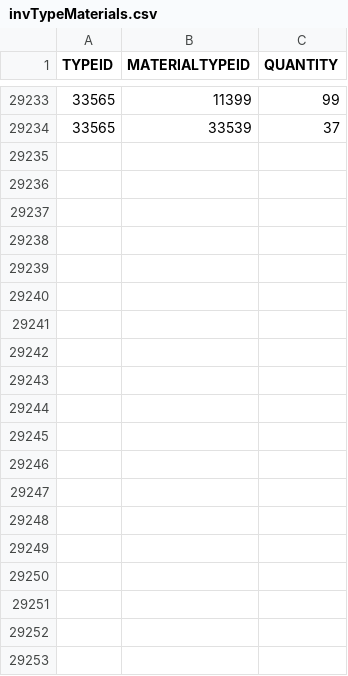
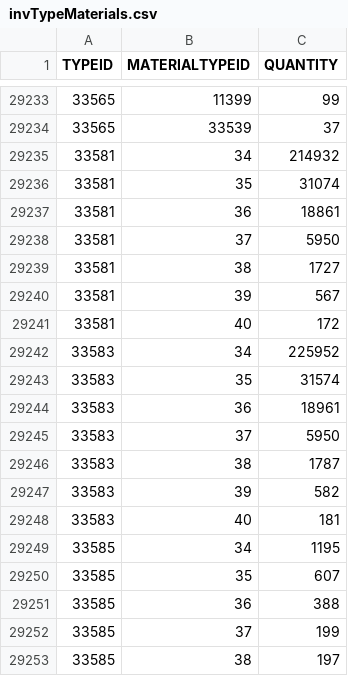
Before and after one commit to johwerm/project-bacon, a CSV file: EVE Manufacturing Tool/data/invTypeMaterials.csv, drawn as a sheet; only a part is shown, gaps mark what is left out; the diff covers the shown part only.

```diff
--- a/EVE Manufacturing Tool/data/invTypeMaterials.csv
+++ b/EVE Manufacturing Tool/data/invTypeMaterials.csv
@@ -29234 +29234,20 @@ TYPEID;MATERIALTYPEID;QUANTITY
 33565;33539;37
+33581;34;214932
+33581;35;31074
+33581;36;18861
+33581;37;5950
+33581;38;1727
+33581;39;567
+33581;40;172
+33583;34;225952
+33583;35;31574
+33583;36;18961
+33583;37;5950
+33583;38;1787
+33583;39;582
+33583;40;181
+33585;34;1195
+33585;35;607
+33585;36;388
+33585;37;199
+33585;38;197
```
Also changed, not shown: 34 added rows elsewhere in this file, EVE Manufacturing Tool/data/invBlueprintTypes.csv, EVE Manufacturing Tool/data/invMarketGroups.csv, 7 other files.
